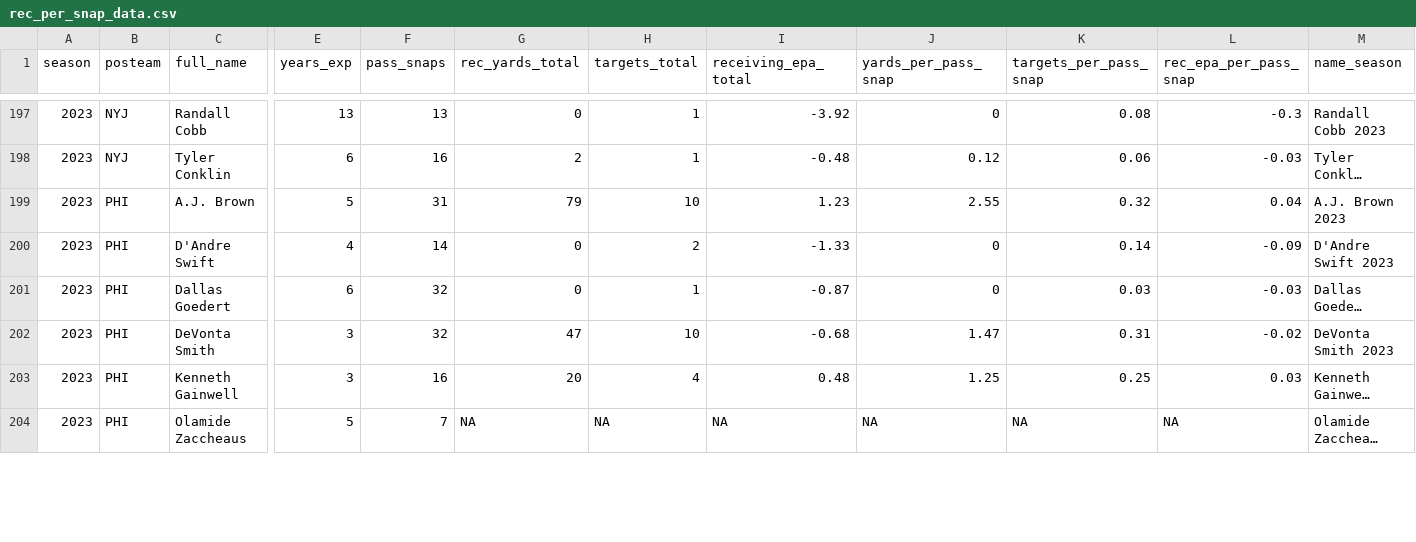
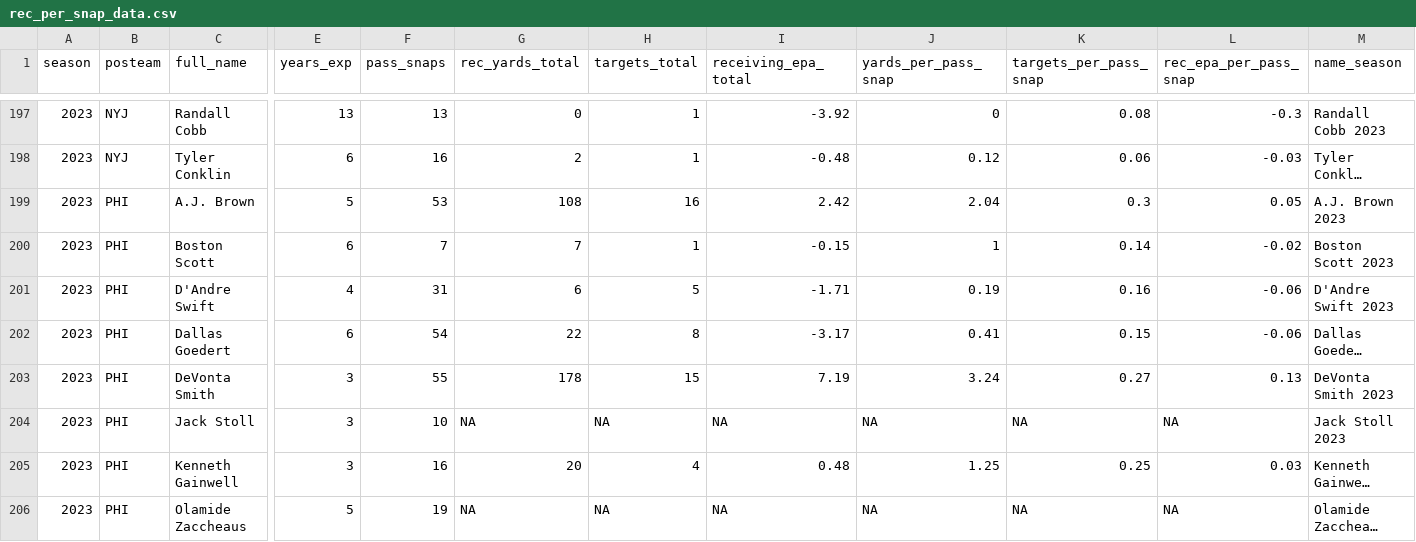
Before and after one commit to albtree/nfl-per-pass-snap, a CSV file: rec_per_snap_data.csv, drawn as a sheet; only a part is shown, gaps mark what is left out; long unchanged cells end in …; addresses are those after the commit; rows hold the shown columns only; the diff covers the shown part only; the diff names each change by its address in the sheet, - before the commit and + after, or states it on an @@ line.

```diff
--- a/rec_per_snap_data.csv
+++ b/rec_per_snap_data.csv
-F199 (pass_snaps): 31
+F199 (pass_snaps): 53
-G199 (rec_yards_total): 79
+G199 (rec_yards_total): 108
-H199 (targets_total): 10
+H199 (targets_total): 16
-I199 (receiving_epa_total): 1.23
+I199 (receiving_epa_total): 2.42
-J199 (yards_per_pass_snap): 2.55
+J199 (yards_per_pass_snap): 2.04
-K199 (targets_per_pass_snap): 0.32
+K199 (targets_per_pass_snap): 0.3
-L199 (rec_epa_per_pass_snap): 0.04
+L199 (rec_epa_per_pass_snap): 0.05
+row 200: 2023 | PHI | Boston Scott | 6 | 7 | 7 | 1 | -0.15 | 1 | 0.14 | -0.02 | Boston Scott 2023
-F201 (pass_snaps): 14
+F201 (pass_snaps): 31
-G201 (rec_yards_total): 0
+G201 (rec_yards_total): 6
-H201 (targets_total): 2
+H201 (targets_total): 5
-I201 (receiving_epa_total): -1.33
+I201 (receiving_epa_total): -1.71
-J201 (yards_per_pass_snap): 0
+J201 (yards_per_pass_snap): 0.19
-K201 (targets_per_pass_snap): 0.14
+K201 (targets_per_pass_snap): 0.16
-L201 (rec_epa_per_pass_snap): -0.09
+L201 (rec_epa_per_pass_snap): -0.06
-F202 (pass_snaps): 32
+F202 (pass_snaps): 54
-G202 (rec_yards_total): 0
+G202 (rec_yards_total): 22
-H202 (targets_total): 1
+H202 (targets_total): 8
-I202 (receiving_epa_total): -0.87
+I202 (receiving_epa_total): -3.17
-J202 (yards_per_pass_snap): 0
+J202 (yards_per_pass_snap): 0.41
-K202 (targets_per_pass_snap): 0.03
+K202 (targets_per_pass_snap): 0.15
-L202 (rec_epa_per_pass_snap): -0.03
+L202 (rec_epa_per_pass_snap): -0.06
-F203 (pass_snaps): 32
+F203 (pass_snaps): 55
-G203 (rec_yards_total): 47
+G203 (rec_yards_total): 178
-H203 (targets_total): 10
+H203 (targets_total): 15
-I203 (receiving_epa_total): -0.68
+I203 (receiving_epa_total): 7.19
-J203 (yards_per_pass_snap): 1.47
+J203 (yards_per_pass_snap): 3.24
-K203 (targets_per_pass_snap): 0.31
+K203 (targets_per_pass_snap): 0.27
-L203 (rec_epa_per_pass_snap): -0.02
+L203 (rec_epa_per_pass_snap): 0.13
+row 204: 2023 | PHI | Jack Stoll | 3 | 10 | NA | NA | NA | NA | NA | NA | Jack Stoll 2023
-F206 (pass_snaps): 7
+F206 (pass_snaps): 19
```
Also changed, not shown: 56 edited cells elsewhere in this file.
